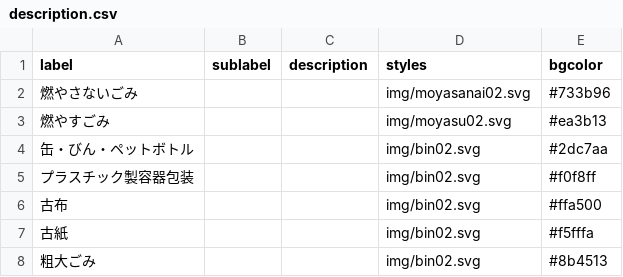
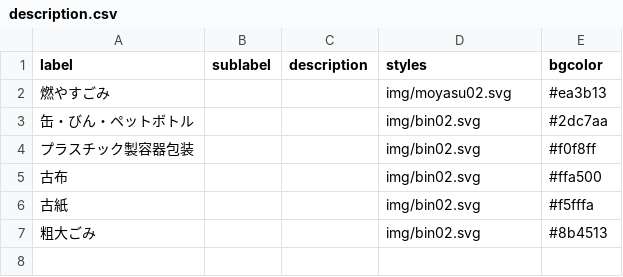
Before and after one commit to shirokuma413/5374, a CSV file: data/description.csv, drawn as a sheet; the diff names each change by its address in the sheet, - before the commit and + after, or states it on an @@ line.

Commit message:
Update description.csv

```diff
--- a/data/description.csv
+++ b/data/description.csv
-row 2: 燃やさないごみ |  |  | img/moyasanai02.svg | #733b96
```
